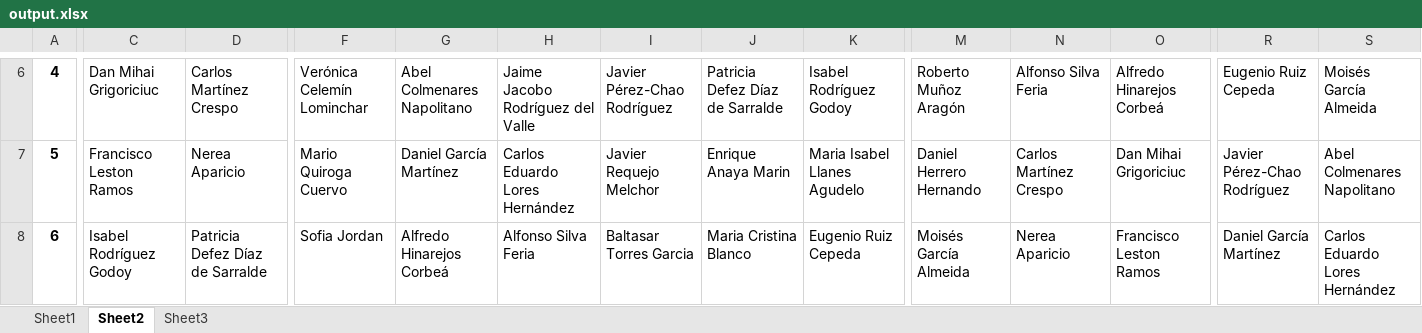
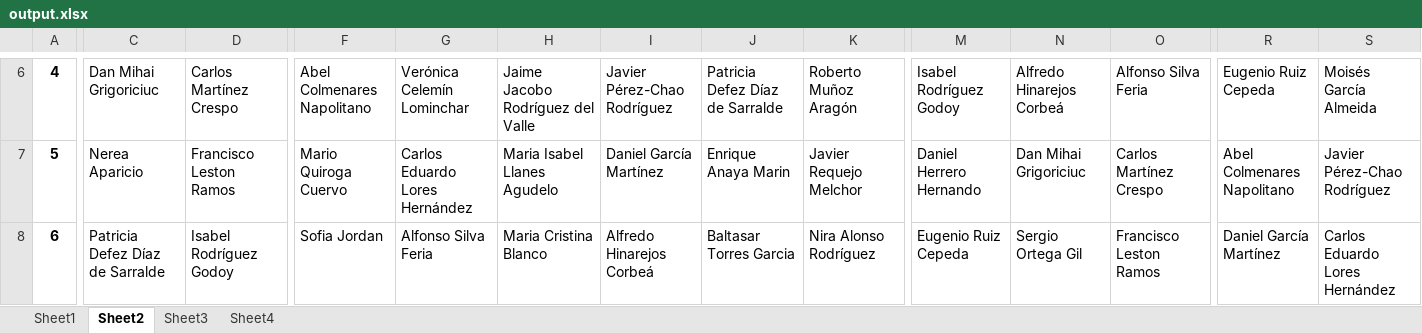
Before and after one commit to albertogcmr/hiring-week-IH-tinder-matching, an Excel workbook: output/output.xlsx, sheet Sheet2, drawn as a sheet; only a part is shown, gaps mark what is left out; values as stored, in another font and other column widths than the file's, no borders; the diff covers the shown part only; the diff names each change by its address in the sheet, - before the commit and + after, or states it on an @@ line.

```diff
--- a/output/output.xlsx (sheet Sheet2)
+++ b/output/output.xlsx (sheet Sheet2)
+sheet tab: Sheet4
-F6: Verónica Celemín Lominchar
+F6: Abel Colmenares Napolitano
-G6: Abel Colmenares Napolitano
+G6: Verónica Celemín Lominchar
-K6: Isabel Rodríguez Godoy
+K6: Roberto Muñoz Aragón
-M6: Roberto Muñoz Aragón
+M6: Isabel Rodríguez Godoy
-N6: Alfonso Silva Feria
+N6: Alfredo Hinarejos Corbeá
-O6: Alfredo Hinarejos Corbeá
+O6: Alfonso Silva Feria
-C7: Francisco Leston Ramos
+C7: Nerea Aparicio
-D7: Nerea Aparicio
+D7: Francisco Leston Ramos
-G7: Daniel García Martínez
+G7: Carlos Eduardo Lores Hernández
-H7: Carlos Eduardo Lores Hernández
+H7: Maria Isabel Llanes Agudelo
-I7: Javier Requejo Melchor
+I7: Daniel García Martínez
-K7: Maria Isabel Llanes Agudelo
+K7: Javier Requejo Melchor
-N7: Carlos Martínez Crespo
+N7: Dan Mihai Grigoriciuc
-O7: Dan Mihai Grigoriciuc
+O7: Carlos Martínez Crespo
-R7: Javier Pérez-Chao Rodríguez
+R7: Abel Colmenares Napolitano
-S7: Abel Colmenares Napolitano
+S7: Javier Pérez-Chao Rodríguez
-C8: Isabel Rodríguez Godoy
+C8: Patricia Defez Díaz de Sarralde
-D8: Patricia Defez Díaz de Sarralde
+D8: Isabel Rodríguez Godoy
-G8: Alfredo Hinarejos Corbeá
+G8: Alfonso Silva Feria
-H8: Alfonso Silva Feria
+H8: Maria Cristina Blanco
-I8: Baltasar Torres Garcia
+I8: Alfredo Hinarejos Corbeá
-J8: Maria Cristina Blanco
+J8: Baltasar Torres Garcia
-K8: Eugenio Ruiz Cepeda
+K8: Nira Alonso Rodríguez
-M8: Moisés García Almeida
+M8: Eugenio Ruiz Cepeda
-N8: Nerea Aparicio
+N8: Sergio Ortega Gil
```
Also changed, not shown: 1 added row, 1 removed row and 156 edited cells elsewhere in this sheet, sheet Sheet1, sheet Sheet3, 8 other files.
